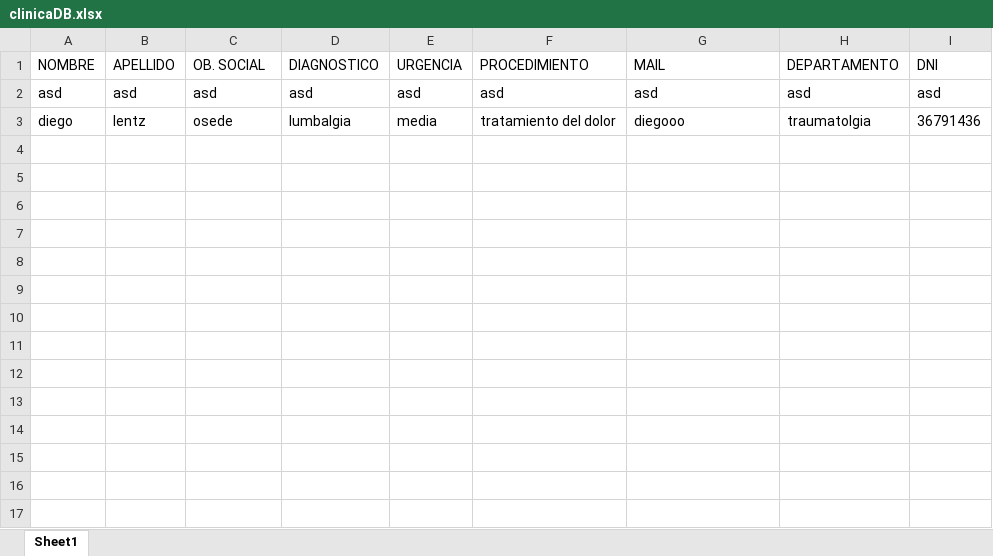
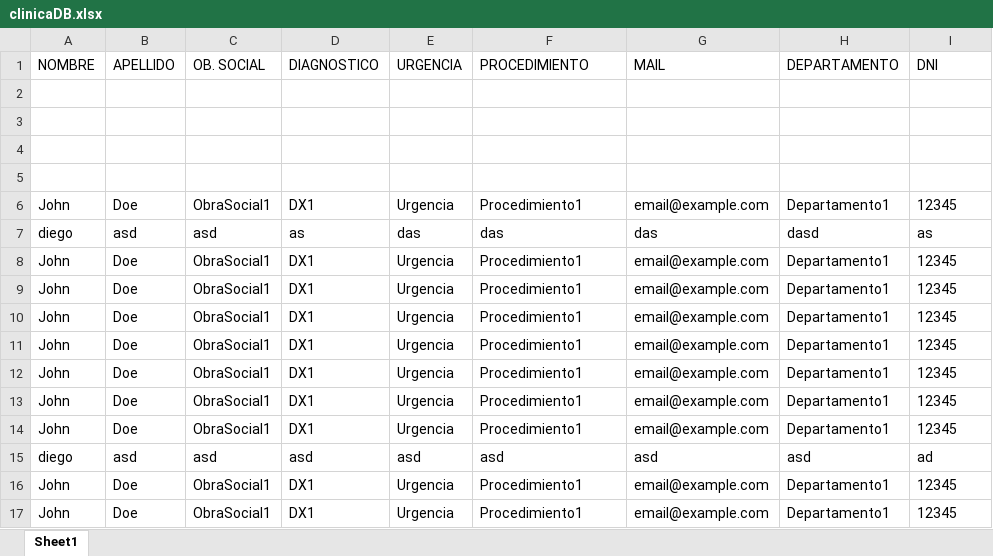
Before and after one commit to diegolentz/mate3, an Excel workbook: clinicaDB.xlsx, sheet Sheet1, drawn as a sheet; values as stored, in another font and other column widths than the file's, no borders; removed rows and columns are numbered as before the commit, all else as after; the diff names each change by its address in the sheet, - before the commit and + after, or states it on an @@ line.

```diff
--- a/clinicaDB.xlsx (sheet Sheet1)
+++ b/clinicaDB.xlsx (sheet Sheet1)
+row 2: (empty)
+row 3: (empty)
+row 4: (empty)
+row 5: (empty)
+row 6: John | Doe | ObraSocial1 | DX1 | Urgencia | Procedimiento1 | email@example.com | Departamento1 | 12345
+row 7: diego | asd | asd | as | das | das | das | dasd | as
+row 8: John | Doe | ObraSocial1 | DX1 | Urgencia | Procedimiento1 | email@example.com | Departamento1 | 12345
+row 9: John | Doe | ObraSocial1 | DX1 | Urgencia | Procedimiento1 | email@example.com | Departamento1 | 12345
+row 10: John | Doe | ObraSocial1 | DX1 | Urgencia | Procedimiento1 | email@example.com | Departamento1 | 12345
+row 11: John | Doe | ObraSocial1 | DX1 | Urgencia | Procedimiento1 | email@example.com | Departamento1 | 12345
+row 12: John | Doe | ObraSocial1 | DX1 | Urgencia | Procedimiento1 | email@example.com | Departamento1 | 12345
+row 13: John | Doe | ObraSocial1 | DX1 | Urgencia | Procedimiento1 | email@example.com | Departamento1 | 12345
+row 14: John | Doe | ObraSocial1 | DX1 | Urgencia | Procedimiento1 | email@example.com | Departamento1 | 12345
-A15 (NOMBRE): asd
+A15 (NOMBRE): diego
-I15 (DNI): asd
+I15 (DNI): ad
-row 3: diego | lentz | osede | lumbalgia | media | tratamiento del dolor | diegooo | traumatolgia | 36791436
+row 16: John | Doe | ObraSocial1 | DX1 | Urgencia | Procedimiento1 | email@example.com | Departamento1 | 12345
+row 17: John | Doe | ObraSocial1 | DX1 | Urgencia | Procedimiento1 | email@example.com | Departamento1 | 12345
```
Also changed, not shown: 2 other files.
